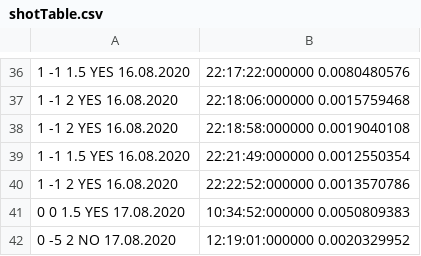
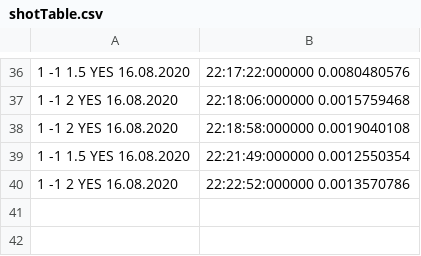
Before and after one commit to selbstbeherrschung/web-lab-1, a CSV file: serverScript/shotTable.csv, drawn as a sheet; only a part is shown, gaps mark what is left out.

```diff
--- a/serverScript/shotTable.csv
+++ b/serverScript/shotTable.csv
@@ -40,3 +40 @@
 1 -1 2 YES 16.08.2020;22:22:52:000000 0.0013570786
-0 0 1.5 YES 17.08.2020;10:34:52:000000 0.0050809383
-0 -5 2 NO 17.08.2020;12:19:01:000000 0.0020329952
```
Also changed, not shown: 4 other files.
